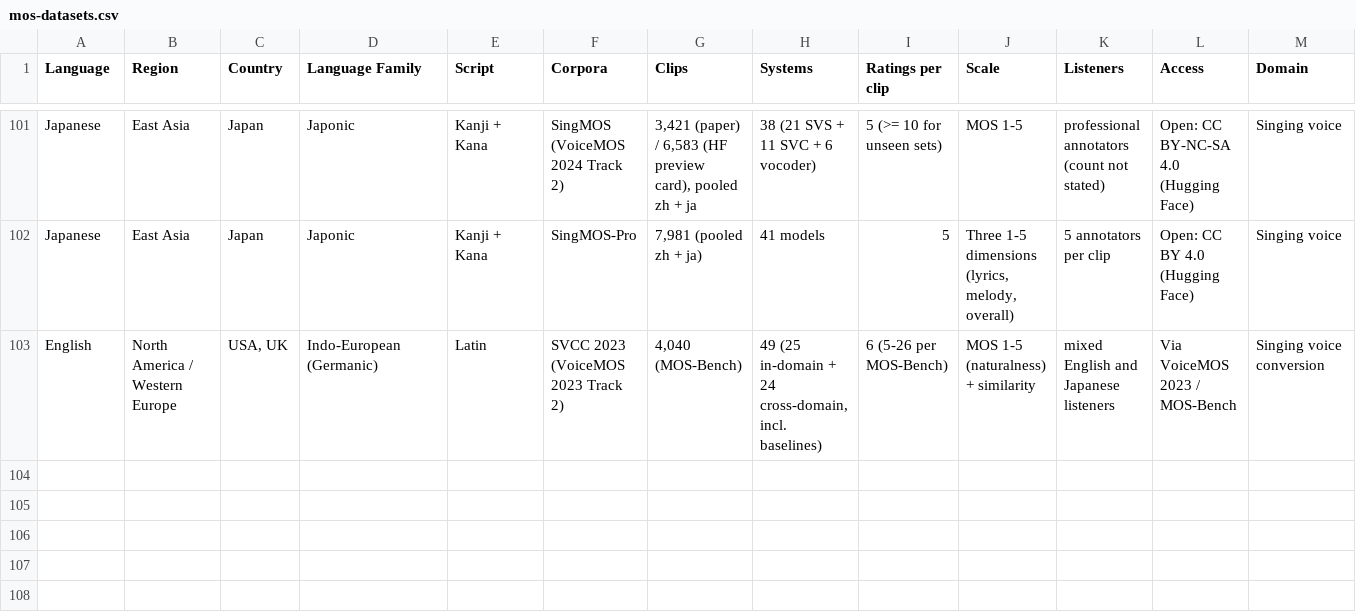
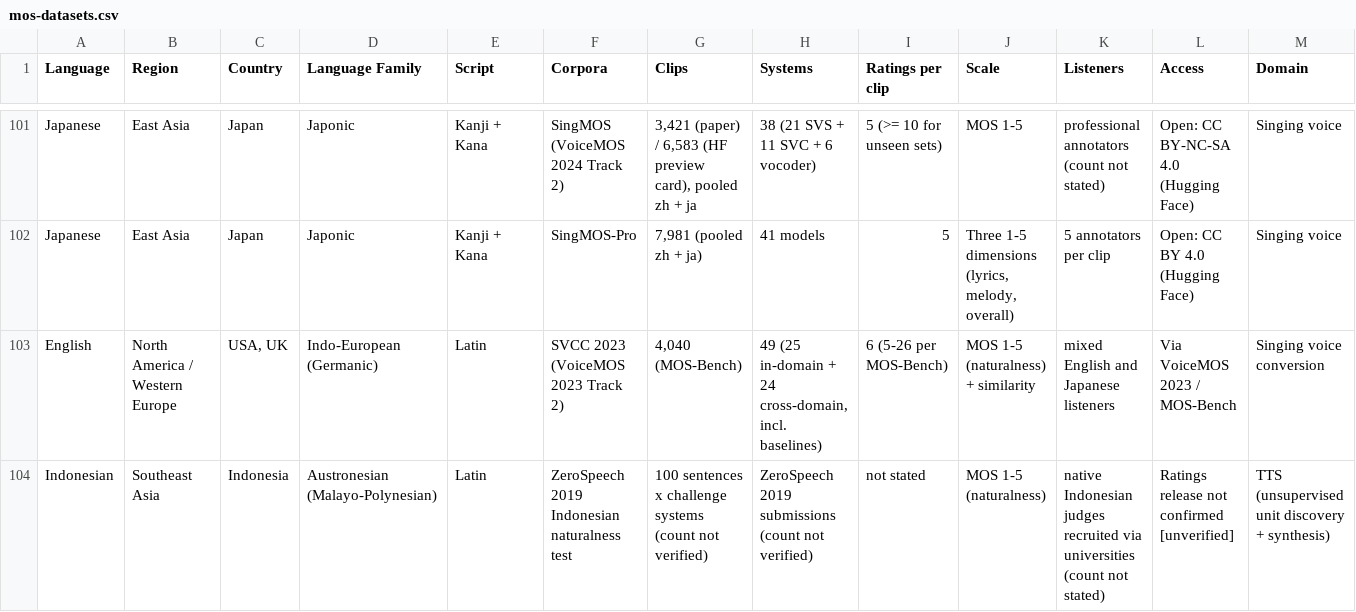
Before and after one commit to davidguzmanr/Multilingual-MOS, a CSV file: mos-datasets/mos-datasets.csv, drawn as a sheet; only a part is shown, gaps mark what is left out; rows hold the shown columns only; the diff names each change by its address in the sheet, - before the commit and + after, or states it on an @@ line.

```diff
--- a/mos-datasets/mos-datasets.csv
+++ b/mos-datasets/mos-datasets.csv
+row 104: Indonesian | Southeast Asia | Indonesia | Austronesian (Malayo-Polynesian) | Latin | ZeroSpeech 2019 Indonesian naturalness test | 100 sentences x challenge systems (count not verified) | ZeroSpeech 2019 submissions (count not verified) | not stated | MOS 1-5 (naturalness) | native Indonesian judges recruited via universities (count not stated) | Ratings release not confirmed [unverified] | TTS (unsupervised unit discovery + synthesis)
```
Also changed, not shown: mos-datasets/target-languages.csv, 2 other files.
